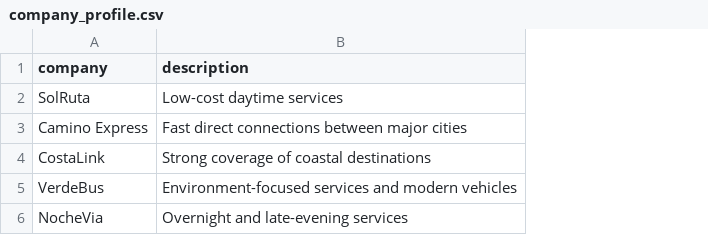
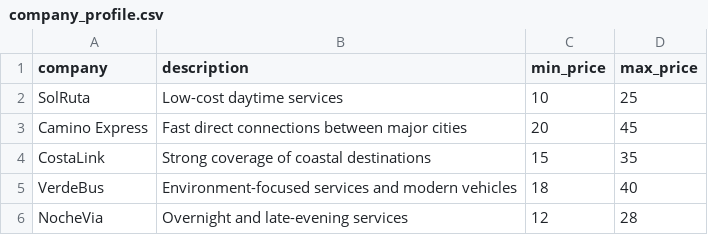
Before and after one commit to Talhaat/BusBidder-Spain, a CSV file: mark_setting/data/company_profile.csv, drawn as a sheet; the diff names each change by its address in the sheet, - before the commit and + after, or states it on an @@ line.

Commit message:
Datagen done, gui, buss price

```diff
--- a/mark_setting/data/company_profile.csv
+++ b/mark_setting/data/company_profile.csv
+column C (min_price), rows 2-6: 10 | 20 | 15 | 18 | 12
+column D (max_price), rows 2-6: 25 | 45 | 35 | 40 | 28
```
Also changed, not shown: 20 other files.
